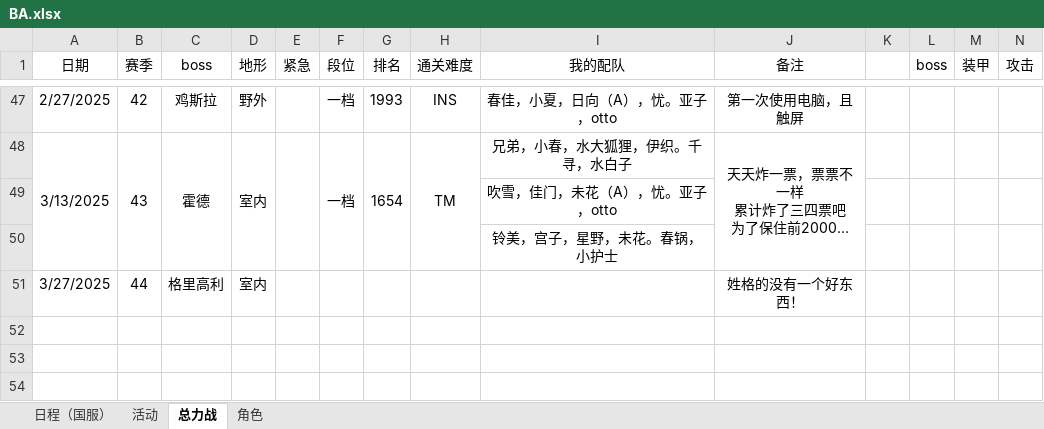
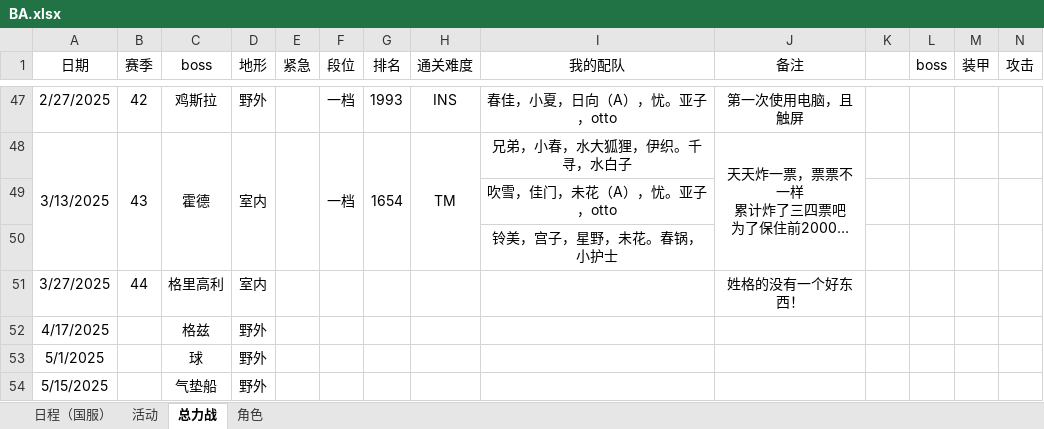
Before and after one commit to Yanagiha-Mizuumi/yanagiha.github.io, an Excel workbook: files/BA.xlsx, sheet 总力战, drawn as a sheet; only a part is shown, gaps mark what is left out; long unchanged cells end in …; values as stored, in another font and other column widths than the file's, no borders; rows hold the shown columns only; the diff names each change by its address in the sheet, - before the commit and + after, or states it on an @@ line.

```diff
--- a/files/BA.xlsx (sheet 总力战)
+++ b/files/BA.xlsx (sheet 总力战)
+row 52: 4/17/2025 |  | 格兹 | 野外
+row 53: 5/1/2025 |  | 球 | 野外
+row 54: 5/15/2025 |  | 气垫船 | 野外
```
Also changed, not shown: sheet 日程（国服）, sheet 活动, sheet 角色, 1 other file.
